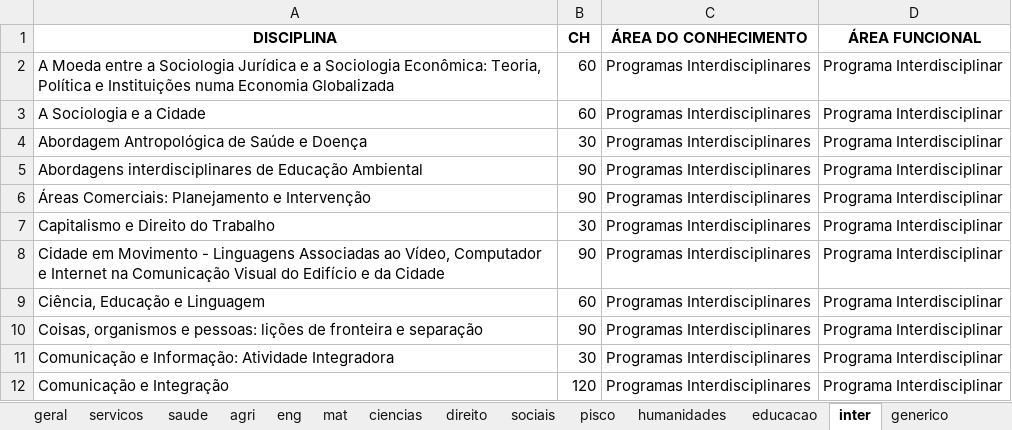
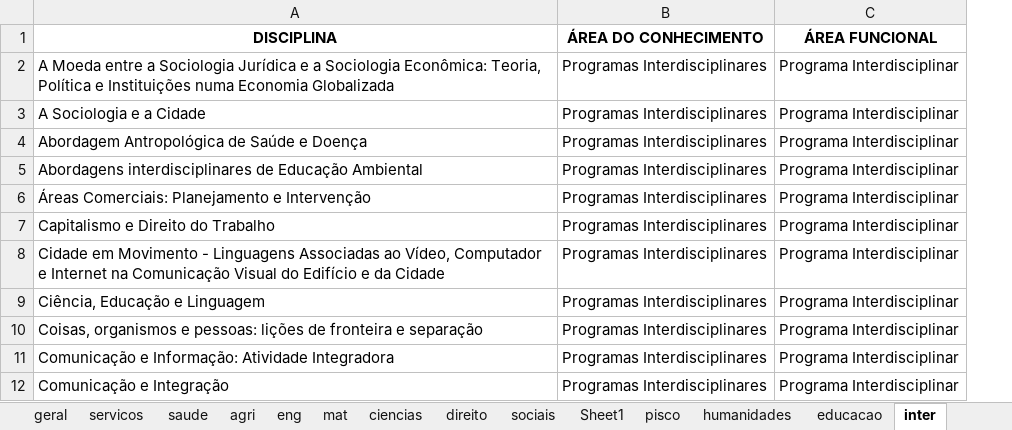
Before and after one commit to Antonioarf/blox, an Excel workbook: excel/usp.xlsx, sheet inter, drawn as a sheet; only a part is shown; values as stored, in another font and other column widths than the file's, no borders; the diff names each change by its address in the sheet, - before the commit and + after, or states it on an @@ line.

```diff
--- a/excel/usp.xlsx (sheet inter)
+++ b/excel/usp.xlsx (sheet inter)
+sheet tab: Sheet1
-column B (CH), rows 2-12: 60 | 60 | 30 | 90 | 90 | 30 | 90 | 60 | 90 | 30 | 120
```
Also changed, not shown: sheet geral, sheet sociais, sheet servicos, sheet pisco, sheet generico, sheet agri, 7 more sheets, excel/Book1.xlsx, 1 other file.
